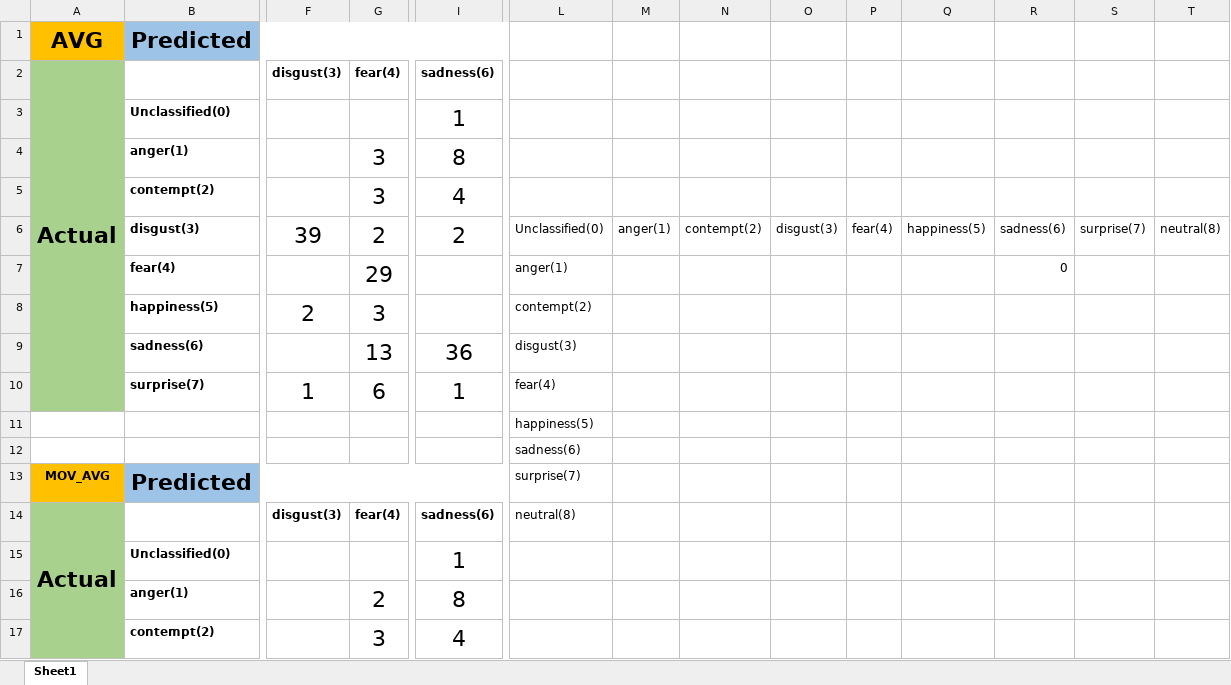
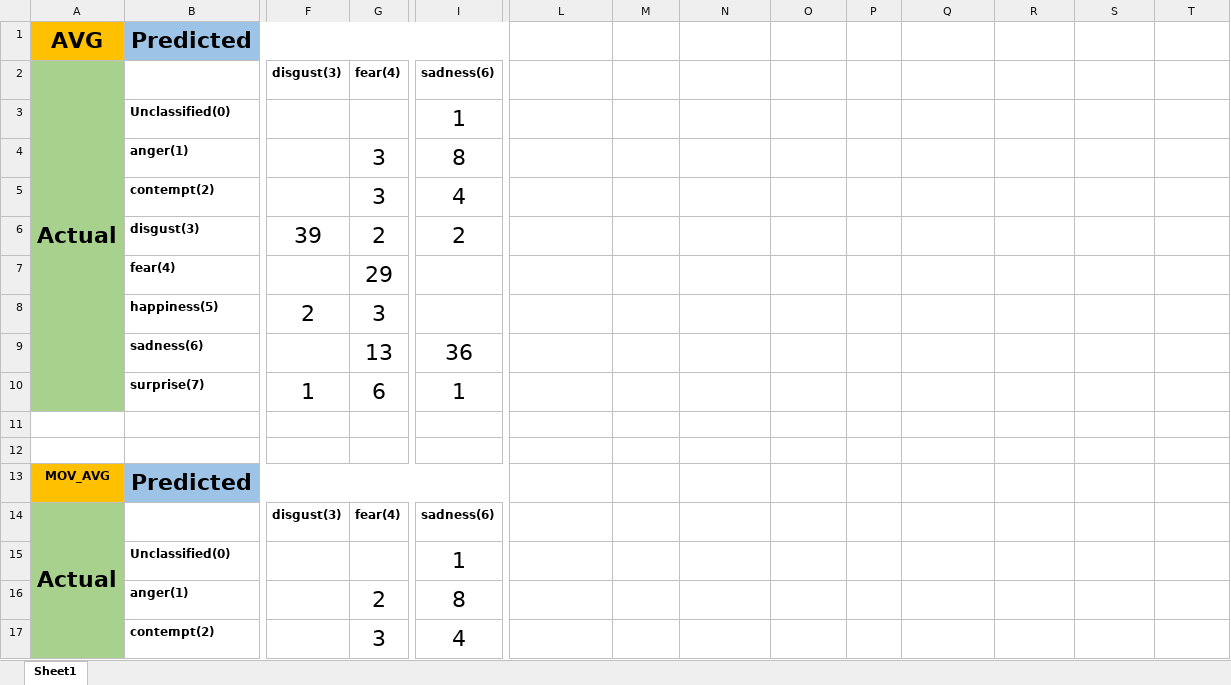
Before and after one commit to PiasTanmoy/SightCorpParserAtOnce, an Excel workbook: src/ConfusionMatrix/Kairos.xlsx, sheet Sheet1, drawn as a sheet; only a part is shown, gaps mark what is left out; values as stored, in another font and other column widths than the file's, no borders; removed rows and columns are numbered as before the commit, all else as after; rows hold the shown columns only; the diff names each change by its address in the sheet, - before the commit and + after, or states it on an @@ line.

```diff
--- a/src/ConfusionMatrix/Kairos.xlsx (sheet Sheet1)
+++ b/src/ConfusionMatrix/Kairos.xlsx (sheet Sheet1)
-row 6:  | disgust(3) | 39 | 2 | 2 | Unclassified(0) | anger(1) | contempt(2) | disgust(3) | fear(4) | happiness(5) | sadness(6) | surprise(7) | neutral(8)
+row 6:  | disgust(3) | 39 | 2 | 2
-L7: anger(1)
+L7: (empty)
-R7: 0
+R7: (empty)
-L8: contempt(2)
+L8: (empty)
-L9: disgust(3)
+L9: (empty)
-L10: fear(4)
+L10: (empty)
-L11: happiness(5)
+L11: (empty)
-L12: sadness(6)
+L12: (empty)
-L13: surprise(7)
+L13: (empty)
-L14: neutral(8)
+L14: (empty)
```
Also changed, not shown: src/ConfusionMatrix/SightCorp.xlsx, 5 other files.
